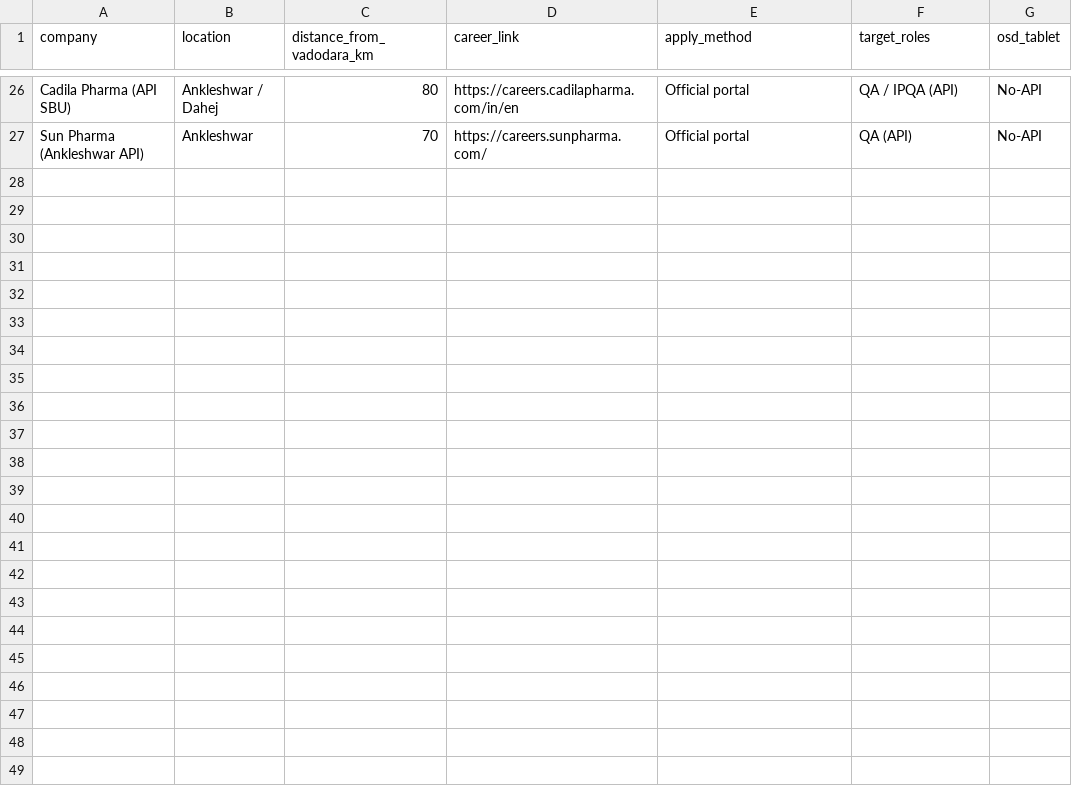
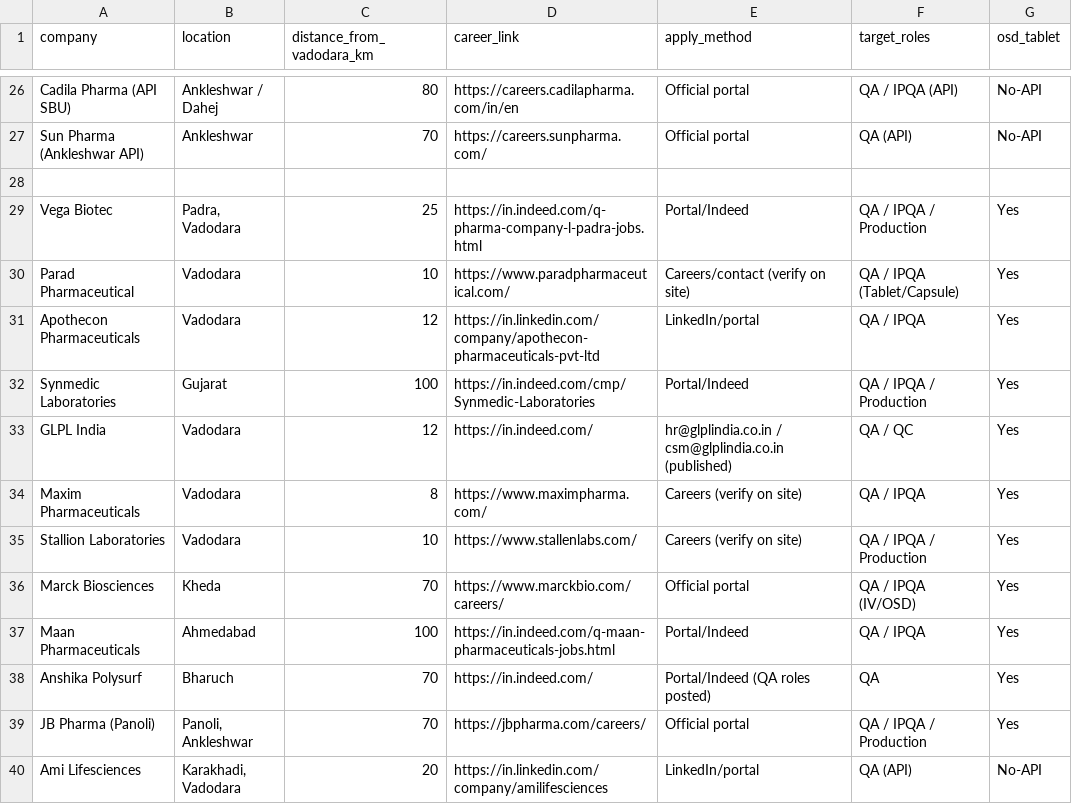
Before and after one commit to balajirajput96/.github, a CSV file: job-outreach/vadodara_osd_companies.csv, drawn as a sheet; only a part is shown, gaps mark what is left out.

Commit message:
Add 12 more verified Vadodara-belt companies to outreach list

```diff
--- a/job-outreach/vadodara_osd_companies.csv
+++ b/job-outreach/vadodara_osd_companies.csv
@@ -27 +27,14 @@ Cadila Pharma (API SBU),"Ankleshwar / Dahej",80,https://careers.cadilapharma.com
 Sun Pharma (Ankleshwar API),"Ankleshwar",70,https://careers.sunpharma.com/,Official portal,QA (API),No-API
+
+Vega Biotec,"Padra, Vadodara",25,https://in.indeed.com/q-pharma-company-l-padra-jobs.html,Portal/Indeed,QA / IPQA / Production,Yes
+Parad Pharmaceutical,"Vadodara",10,https://www.paradpharmaceutical.com/,Careers/contact (verify on site),QA / IPQA (Tablet/Capsule),Yes
+Apothecon Pharmaceuticals,"Vadodara",12,https://in.linkedin.com/company/apothecon-pharmaceuticals-pvt-ltd,LinkedIn/portal,QA / IPQA,Yes
+Synmedic Laboratories,"Gujarat",100,https://in.indeed.com/cmp/Synmedic-Laboratories,Portal/Indeed,QA / IPQA / Production,Yes
+GLPL India,"Vadodara",12,https://in.indeed.com/,hr@glplindia.co.in / csm@glplindia.co.in (published),QA / QC,Yes
+Maxim Pharmaceuticals,"Vadodara",8,https://www.maximpharma.com/,Careers (verify on site),QA / IPQA,Yes
+Stallion Laboratories,"Vadodara",10,https://www.stallenlabs.com/,Careers (verify on site),QA / IPQA / Production,Yes
+Marck Biosciences,"Kheda",70,https://www.marckbio.com/careers/,Official portal,QA / IPQA (IV/OSD),Yes
+Maan Pharmaceuticals,"Ahmedabad",100,https://in.indeed.com/q-maan-pharmaceuticals-jobs.html,Portal/Indeed,QA / IPQA,Yes
+Anshika Polysurf,"Bharuch",70,https://in.indeed.com/,Portal/Indeed (QA roles posted),QA,Yes
+JB Pharma (Panoli),"Panoli, Ankleshwar",70,https://jbpharma.com/careers/,Official portal,QA / IPQA / Production,Yes
+Ami Lifesciences,"Karakhadi, Vadodara",20,https://in.linkedin.com/company/amilifesciences,LinkedIn/portal,QA (API),No-API
```
